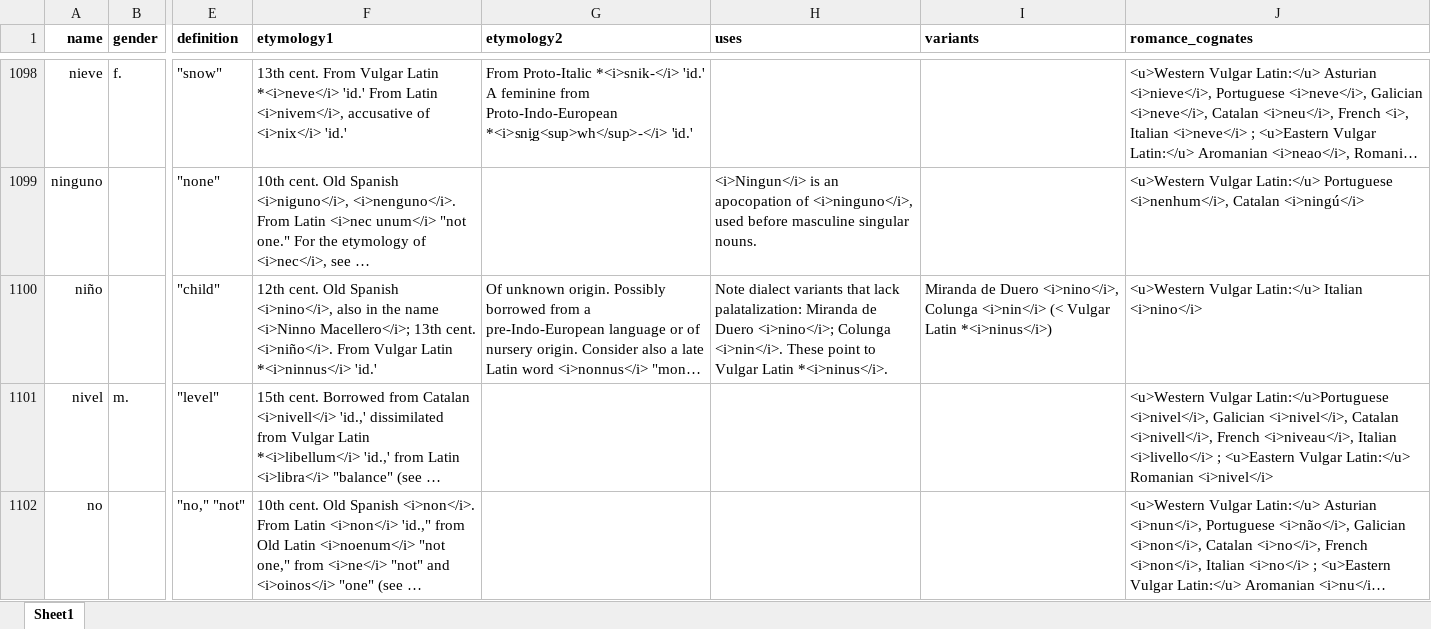
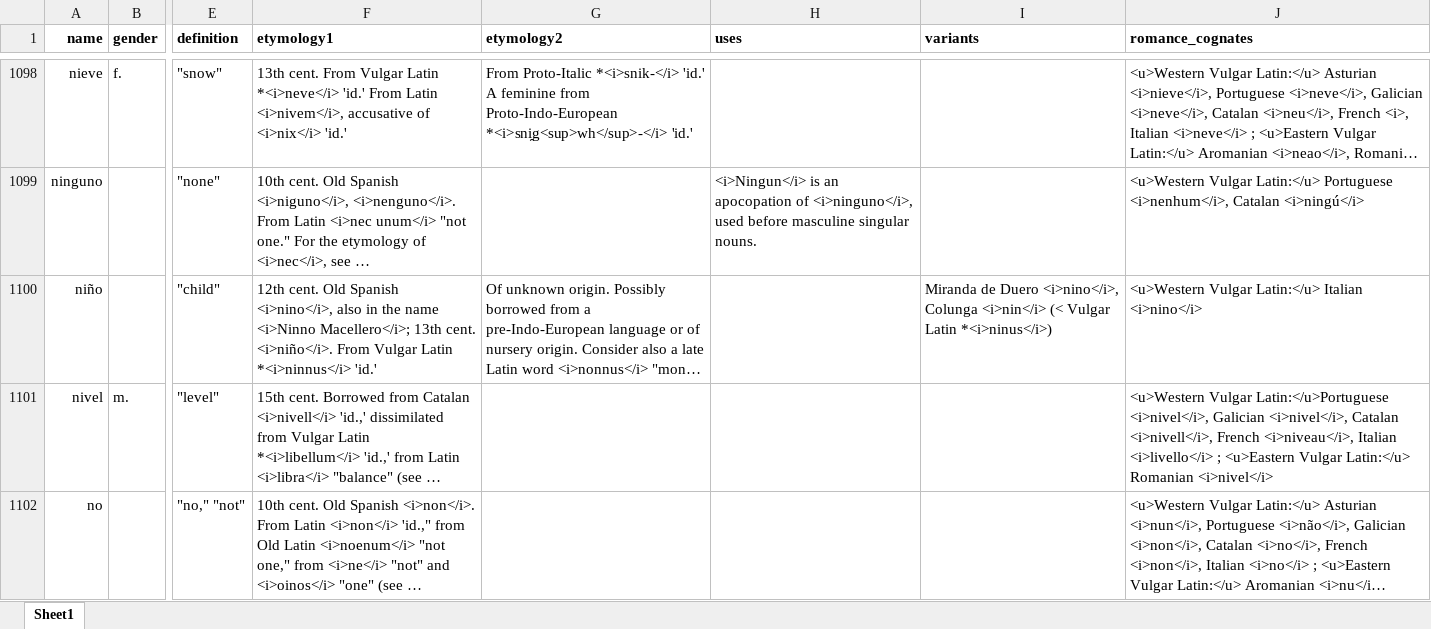
Before and after one commit to emplumb/ety, an Excel workbook: public/assets/data/oedos.xlsx, sheet Sheet1, drawn as a sheet; only a part is shown, gaps mark what is left out; long unchanged cells end in …; values as stored, in another font and other column widths than the file's, no borders; conditional formats not drawn; the diff covers the shown part only; the diff names each change by its address in the sheet, - before the commit and + after, or states it on an @@ line.

```diff
--- a/public/assets/data/oedos.xlsx (sheet Sheet1)
+++ b/public/assets/data/oedos.xlsx (sheet Sheet1)
-H1100 (uses): Note dialect variants that lack palatalization: Miranda de Duero <i>nino</i>; Colunga <i>nin</i>. These point to Vulgar Latin *<i>ninus</i>.
+H1100 (uses): (empty)
```
Also changed, not shown: 2 removed rows and 7 edited cells elsewhere in this sheet, 1 other file.
